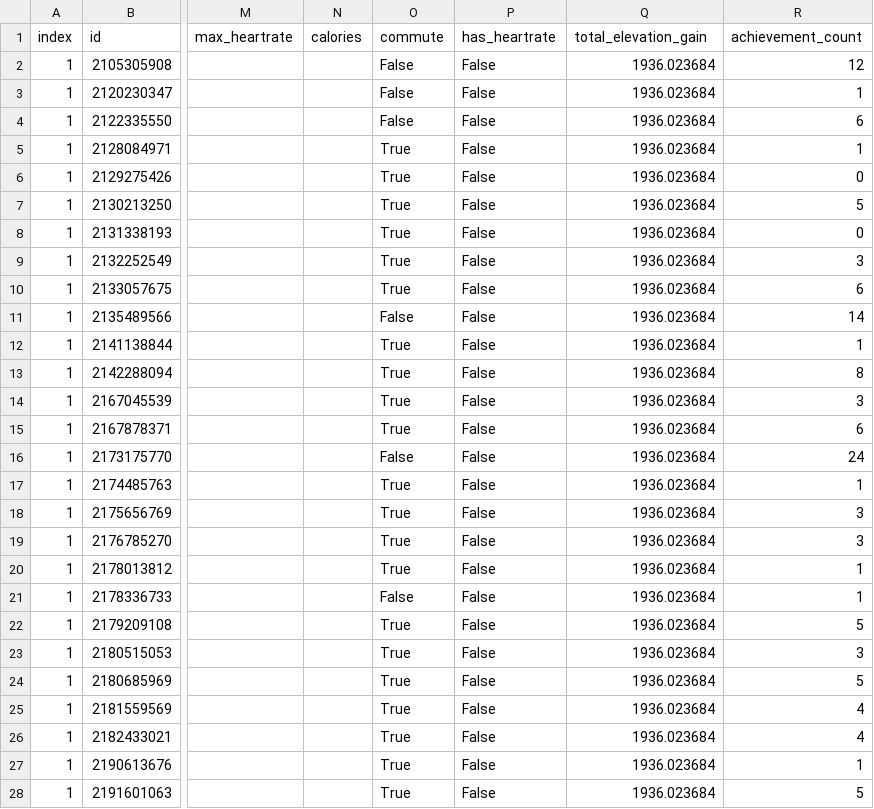
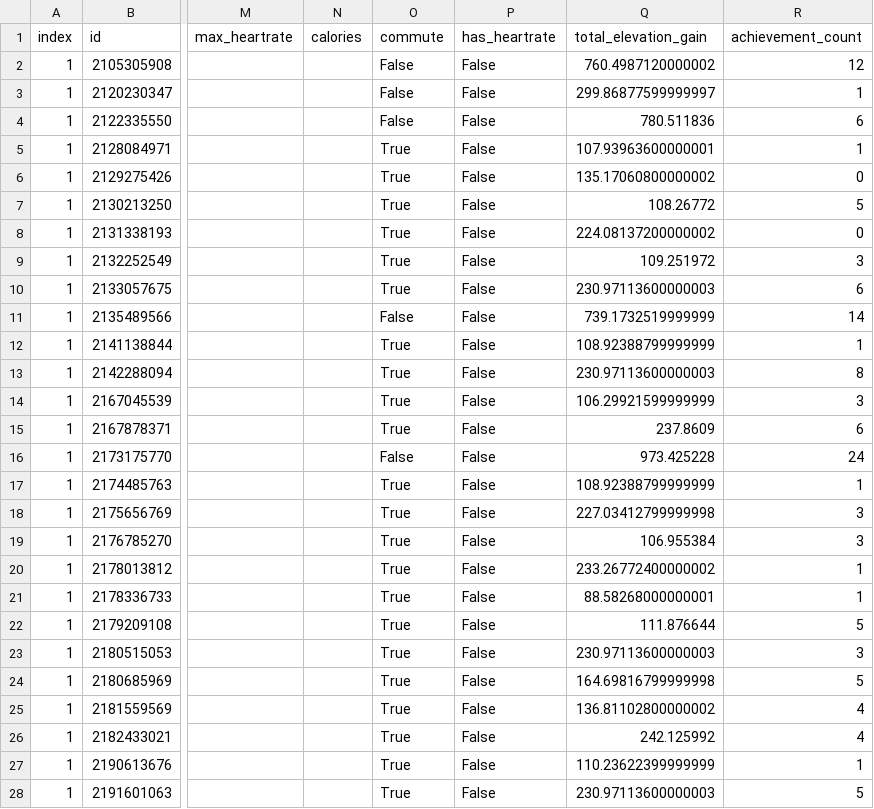
Before and after one commit to GWarrenn/fancy-racehorse, a CSV file: results.csv, drawn as a sheet; only a part is shown, gaps mark what is left out; the diff covers the shown part only; the diff names each change by its address in the sheet, - before the commit and + after, or states it on an @@ line.

Commit message:
Updating elevation gain conversion

```diff
--- a/results.csv
+++ b/results.csv
-Q2 (total_elevation_gain): 1936.023684
+Q2 (total_elevation_gain): 760.4987120000002
-Q3 (total_elevation_gain): 1936.023684
+Q3 (total_elevation_gain): 299.86877599999997
-Q4 (total_elevation_gain): 1936.023684
+Q4 (total_elevation_gain): 780.511836
-Q5 (total_elevation_gain): 1936.023684
+Q5 (total_elevation_gain): 107.93963600000001
-Q6 (total_elevation_gain): 1936.023684
+Q6 (total_elevation_gain): 135.17060800000002
-Q7 (total_elevation_gain): 1936.023684
+Q7 (total_elevation_gain): 108.26772
-Q8 (total_elevation_gain): 1936.023684
+Q8 (total_elevation_gain): 224.08137200000002
-Q9 (total_elevation_gain): 1936.023684
+Q9 (total_elevation_gain): 109.251972
-Q10 (total_elevation_gain): 1936.023684
+Q10 (total_elevation_gain): 230.97113600000003
-Q11 (total_elevation_gain): 1936.023684
+Q11 (total_elevation_gain): 739.1732519999999
-Q12 (total_elevation_gain): 1936.023684
+Q12 (total_elevation_gain): 108.92388799999999
-Q13 (total_elevation_gain): 1936.023684
+Q13 (total_elevation_gain): 230.97113600000003
-Q14 (total_elevation_gain): 1936.023684
+Q14 (total_elevation_gain): 106.29921599999999
-Q15 (total_elevation_gain): 1936.023684
+Q15 (total_elevation_gain): 237.8609
-Q16 (total_elevation_gain): 1936.023684
+Q16 (total_elevation_gain): 973.425228
-Q17 (total_elevation_gain): 1936.023684
+Q17 (total_elevation_gain): 108.92388799999999
-Q18 (total_elevation_gain): 1936.023684
+Q18 (total_elevation_gain): 227.03412799999998
-Q19 (total_elevation_gain): 1936.023684
+Q19 (total_elevation_gain): 106.955384
-Q20 (total_elevation_gain): 1936.023684
+Q20 (total_elevation_gain): 233.26772400000002
-O21 (commute): False
+O21 (commute): True
-Q21 (total_elevation_gain): 1936.023684
+Q21 (total_elevation_gain): 88.58268000000001
-Q22 (total_elevation_gain): 1936.023684
+Q22 (total_elevation_gain): 111.876644
-Q23 (total_elevation_gain): 1936.023684
+Q23 (total_elevation_gain): 230.97113600000003
-Q24 (total_elevation_gain): 1936.023684
+Q24 (total_elevation_gain): 164.69816799999998
-Q25 (total_elevation_gain): 1936.023684
+Q25 (total_elevation_gain): 136.81102800000002
-Q26 (total_elevation_gain): 1936.023684
+Q26 (total_elevation_gain): 242.125992
-Q27 (total_elevation_gain): 1936.023684
+Q27 (total_elevation_gain): 110.23622399999999
-Q28 (total_elevation_gain): 1936.023684
+Q28 (total_elevation_gain): 230.97113600000003
```
Also changed, not shown: 47 edited cells elsewhere in this file, 1 other file.
